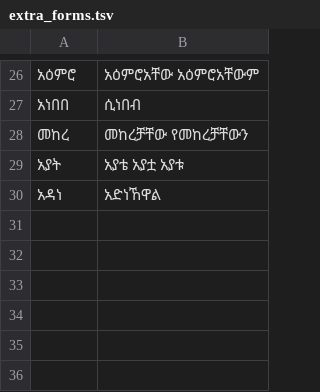
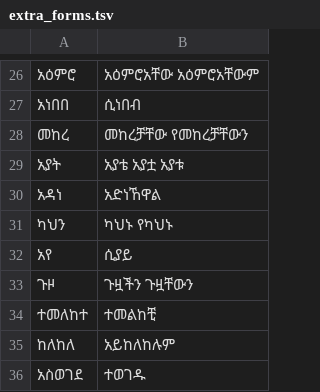
Before and after one commit to zavanton123/tayra-languages, a TSV file: tools/courses/am/extra_forms.tsv, drawn as a sheet; only a part is shown, gaps mark what is left out; the diff names each change by its address in the sheet, - before the commit and + after, or states it on an @@ line.

Commit message:
Add Amharic course 0800

```diff
--- a/tools/courses/am/extra_forms.tsv
+++ b/tools/courses/am/extra_forms.tsv
+row 31: ካህን | ካህኑ የካህኑ
+row 32: አየ | ሲያይ
+row 33: ጉዞ | ጉዟችን ጉዟቸውን
+row 34: ተመለከተ | ተመልከቺ
+row 35: ከለከለ | አይከለከሉም
+row 36: አስወገደ | ተወገዱ
```
Also changed, not shown: 1 other file.
